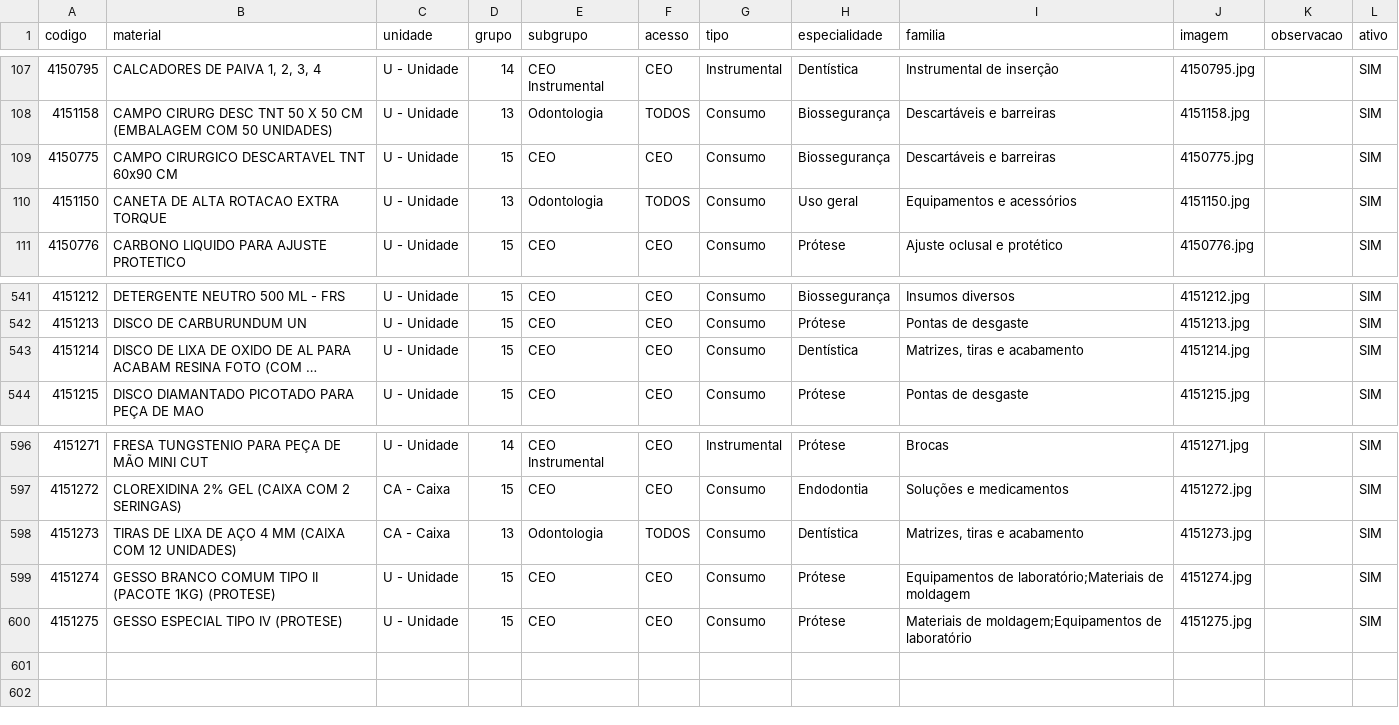
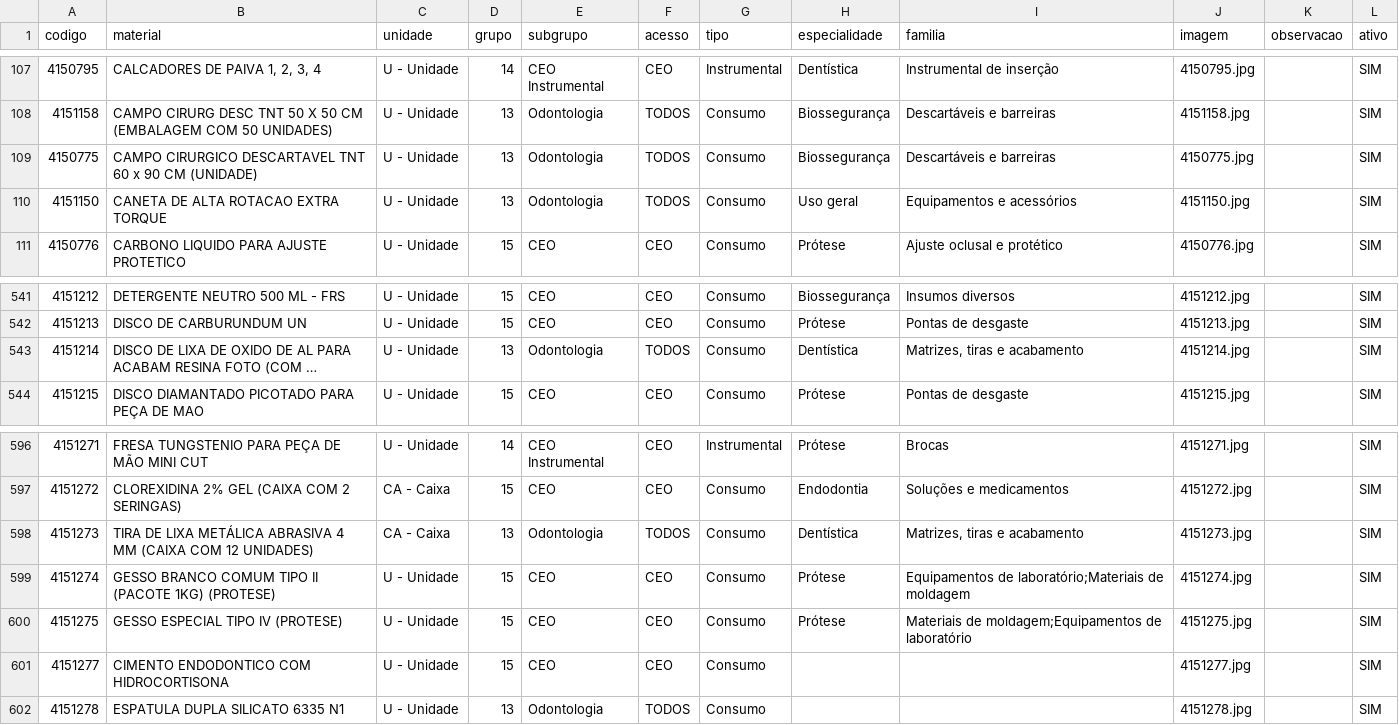
Before and after one commit to csmonteserrat/guiailustrado, a CSV file: produtos.csv, drawn as a sheet; only a part is shown, gaps mark what is left out; long unchanged cells end in …; the diff names each change by its address in the sheet, - before the commit and + after, or states it on an @@ line.

Commit message:
Editor: atualiza produtos.csv (5 itens)

```diff
--- a/produtos.csv
+++ b/produtos.csv
-B109 (material): …DESCARTAVEL TNT 60x90 CM
+B109 (material): …DESCARTAVEL TNT 60 x 90 CM (UNIDADE)
-D109 (grupo): 15
+D109 (grupo): 13
-E109 (subgrupo): CEO
+E109 (subgrupo): Odontologia
-F109 (acesso): CEO
+F109 (acesso): TODOS
-D543 (grupo): 15
+D543 (grupo): 13
-E543 (subgrupo): CEO
+E543 (subgrupo): Odontologia
-F543 (acesso): CEO
+F543 (acesso): TODOS
-B598 (material): TIRAS DE LIXA DE AÇO 4 MM…
+B598 (material): TIRA DE LIXA METÁLICA ABRASIVA 4 MM…
+row 601: 4151277 | CIMENTO ENDODONTICO COM HIDROCORTISONA | U - Unidade | 15 | CEO | CEO | Consumo |  |  | 4151277.jpg |  | SIM
+row 602: 4151278 | ESPATULA DUPLA SILICATO 6335 N1 | U - Unidade | 13 | Odontologia | TODOS | Consumo |  |  | 4151278.jpg |  | SIM
```
